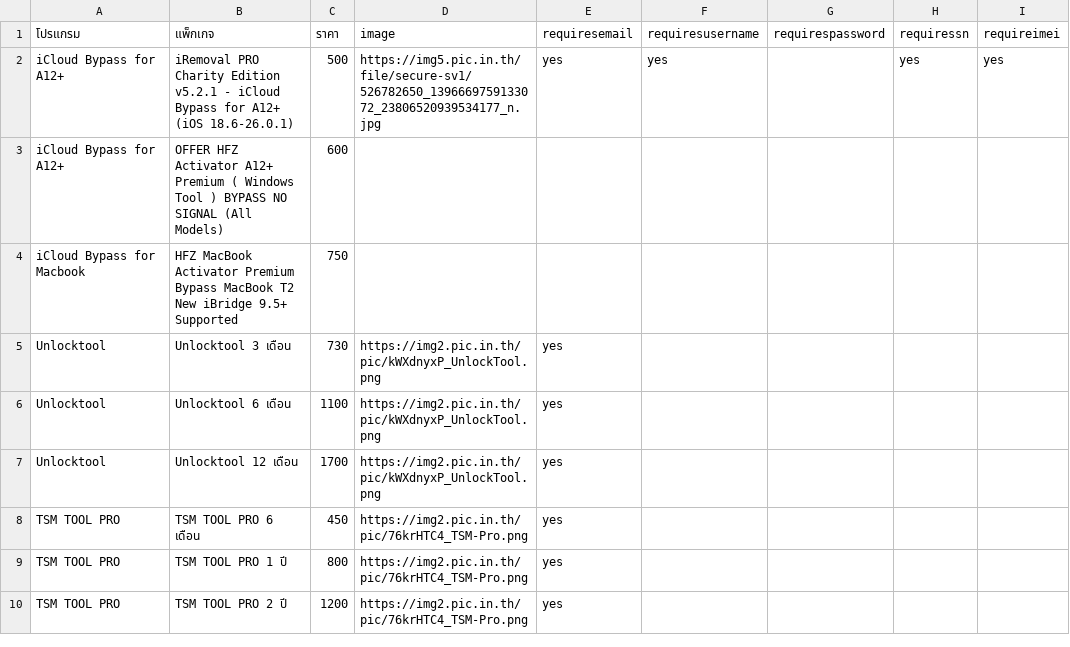
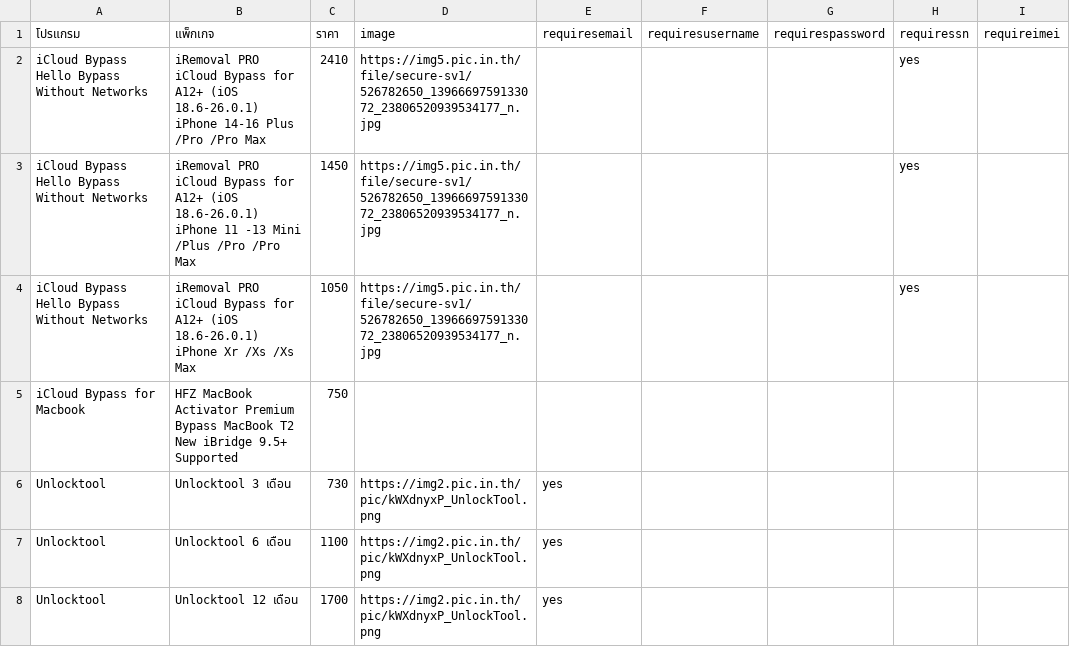
Before and after one commit to sathapon-son/web_EliteUnlock, a CSV file: data.csv, drawn as a sheet; only a part is shown; the shorter side is filled out with more unchanged rows.

Commit message:
ปรับราคา iremoval

```diff
--- a/data.csv
+++ b/data.csv
@@ -1,4 +1,5 @@
 โปรแกรม,แพ็กเกจ,ราคา,image,requiresemail,requiresusername,requirespassword,requiressn,requireimei
-iCloud Bypass for A12+,iRemoval PRO Charity Edition v5.2.1 - iCloud Bypass for A12+ (iOS 18.6-26.0.1),500,https://img5.pic.in.th/file/secure-sv1/526782650_1396669759133072_23806520939534177_n.jpg,yes,yes,,yes,yes
-iCloud Bypass for A12+,OFFER HFZ Activator A12+ Premium ( Windows Tool ) BYPASS NO SIGNAL (All Models),600,,,,,,
+iCloud Bypass Hello Bypass Without Networks,iRemoval PRO iCloud Bypass for A12+ (iOS 18.6-26.0.1) iPhone 14-16 Plus /Pro /Pro Max ,2410,https://img5.pic.in.th/file/secure-sv1/526782650_1396669759133072_23806520939534177_n.jpg,,,,yes,
+iCloud Bypass Hello Bypass Without Networks,iRemoval PRO iCloud Bypass for A12+ (iOS 18.6-26.0.1) iPhone 11 -13 Mini /Plus /Pro /Pro Max ,1450,https://img5.pic.in.th/file/secure-sv1/526782650_1396669759133072_23806520939534177_n.jpg,,,,yes,
+iCloud Bypass Hello Bypass Without Networks,iRemoval PRO iCloud Bypass for A12+ (iOS 18.6-26.0.1) iPhone Xr /Xs /Xs Max,1050,https://img5.pic.in.th/file/secure-sv1/526782650_1396669759133072_23806520939534177_n.jpg,,,,yes,
 iCloud Bypass for Macbook,HFZ MacBook Activator Premium Bypass MacBook T2 New iBridge 9.5+ Supported,750,,,,,,
```
